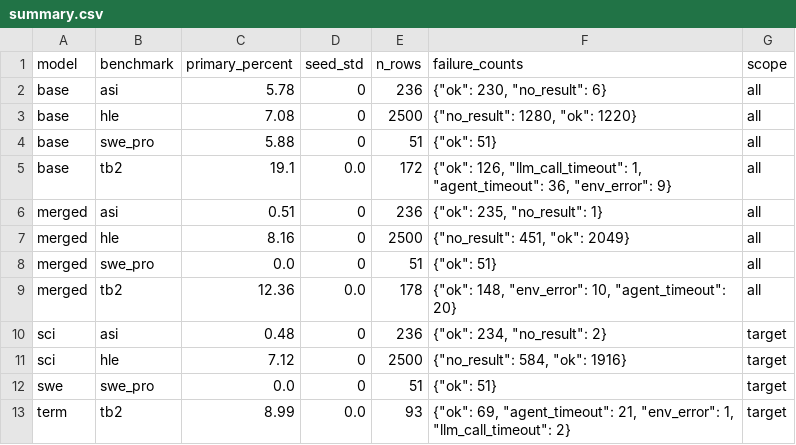
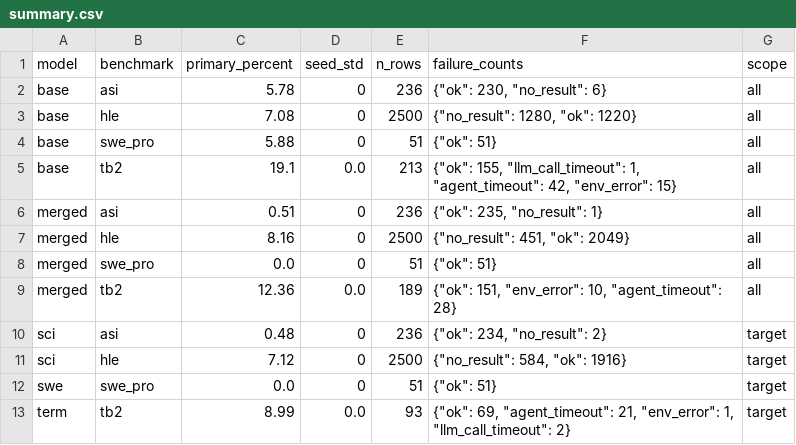
Before and after one commit to ktwu01/qwen36-35b-takehome, a CSV file: results/summary.csv, drawn as a sheet.

```diff
--- a/results/summary.csv
+++ b/results/summary.csv
@@ -4,3 +4,3 @@ base,hle,7.08,0,2500,"{""no_result"": 1280, ""ok"": 1220}",all
 base,swe_pro,5.88,0,51,"{""ok"": 51}",all
-base,tb2,19.1,0.0,172,"{""ok"": 126, ""llm_call_timeout"": 1, ""agent_timeout"": 36, ""env_error"": 9}",all
+base,tb2,19.1,0.0,213,"{""ok"": 155, ""llm_call_timeout"": 1, ""agent_timeout"": 42, ""env_error"": 15}",all
 merged,asi,0.51,0,236,"{""ok"": 235, ""no_result"": 1}",all
@@ -8,3 +8,3 @@ merged,hle,8.16,0,2500,"{""no_result"": 451, ""ok"": 2049}",all
 merged,swe_pro,0.0,0,51,"{""ok"": 51}",all
-merged,tb2,12.36,0.0,178,"{""ok"": 148, ""env_error"": 10, ""agent_timeout"": 20}",all
+merged,tb2,12.36,0.0,189,"{""ok"": 151, ""env_error"": 10, ""agent_timeout"": 28}",all
 sci,asi,0.48,0,236,"{""ok"": 234, ""no_result"": 2}",target
```
Also changed, not shown: results/base/tb2/base/per_task.csv, results/failures/base_tb2.csv, 8 other files.
